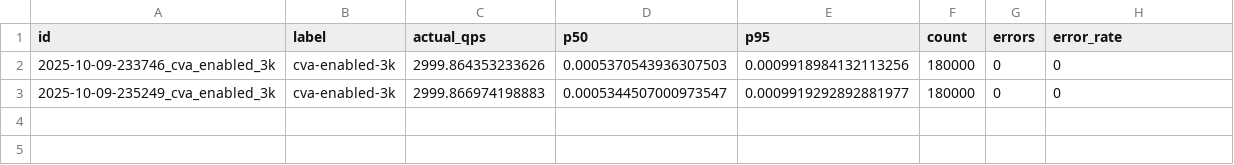
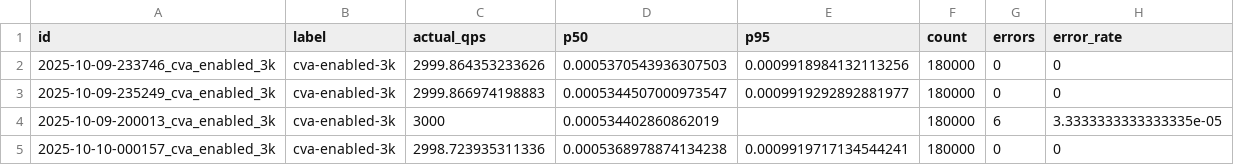
Before and after one commit to princekainth/Catalyst-Vector-Alpha, a CSV file: results/cva/cva_runs.csv, drawn as a sheet.

Commit message:
cva: 3000 qps (label=cva-enabled-3k) captured; p50=0.0005368978874134238, p95=0.0009919717134544241, qps=2998.723935311336

```diff
--- a/results/cva/cva_runs.csv
+++ b/results/cva/cva_runs.csv
@@ -3 +3,3 @@ id,label,actual_qps,p50,p95,count,errors,error_rate
 "2025-10-09-235249_cva_enabled_3k","cva-enabled-3k",2999.866974198883,0.0005344507000973547,0.0009919292892881977,180000,0,0
+2025-10-09-200013_cva_enabled_3k,cva-enabled-3k,3000,0.000534402860862019,,180000,6,3.3333333333333335e-05
+"2025-10-10-000157_cva_enabled_3k","cva-enabled-3k",2998.723935311336,0.0005368978874134238,0.0009919717134544241,180000,0,0
```
Also changed, not shown: cva_runs.csv, 1 other file.
